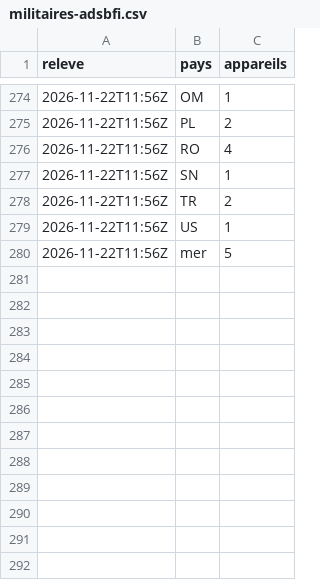
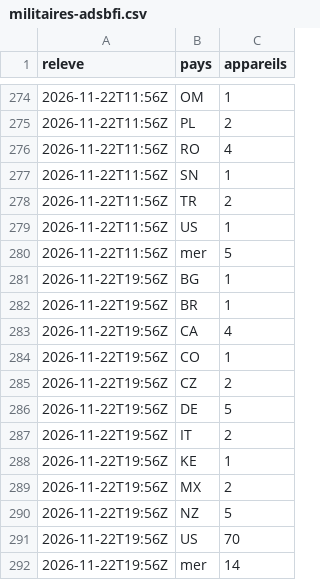
Before and after one commit to Othman-Benbrahim/metac-bot-template, a CSV file: registre/militaires-adsbfi.csv, drawn as a sheet; only a part is shown, gaps mark what is left out.

Commit message:
registre : aéronefs militaires (adsb.fi) du 2026-11-22T19:56Z

```diff
--- a/registre/militaires-adsbfi.csv
+++ b/registre/militaires-adsbfi.csv
@@ -280 +280,13 @@ releve,pays,appareils
 2026-11-22T11:56Z,mer,5
+2026-11-22T19:56Z,BG,1
+2026-11-22T19:56Z,BR,1
+2026-11-22T19:56Z,CA,4
+2026-11-22T19:56Z,CO,1
+2026-11-22T19:56Z,CZ,2
+2026-11-22T19:56Z,DE,5
+2026-11-22T19:56Z,IT,2
+2026-11-22T19:56Z,KE,1
+2026-11-22T19:56Z,MX,2
+2026-11-22T19:56Z,NZ,5
+2026-11-22T19:56Z,US,70
+2026-11-22T19:56Z,mer,14
```
Also changed, not shown: 1 other file.
